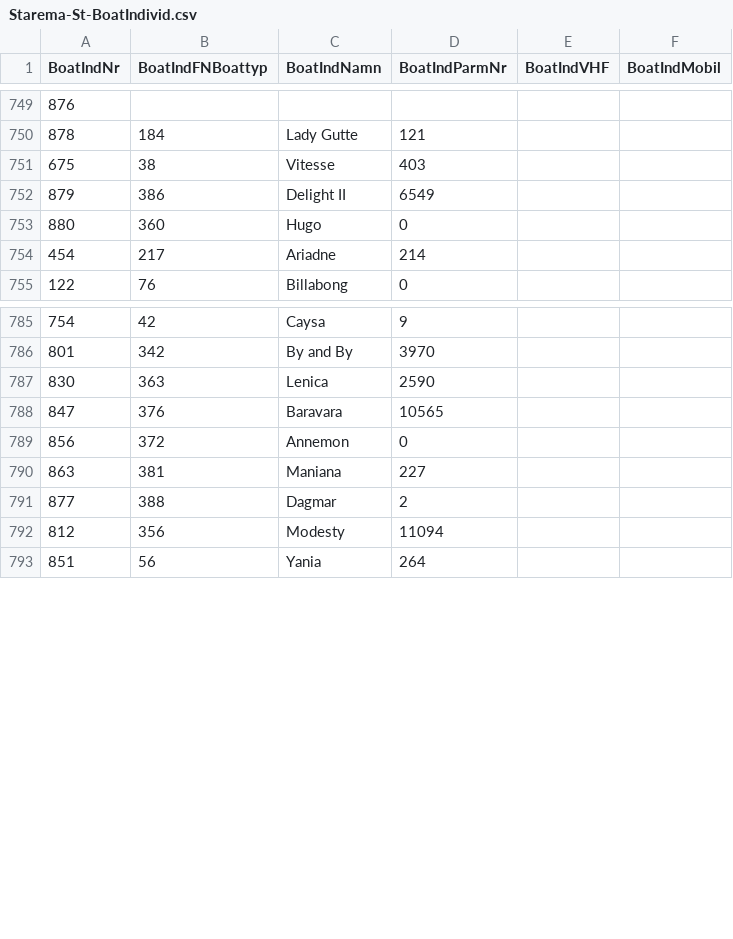
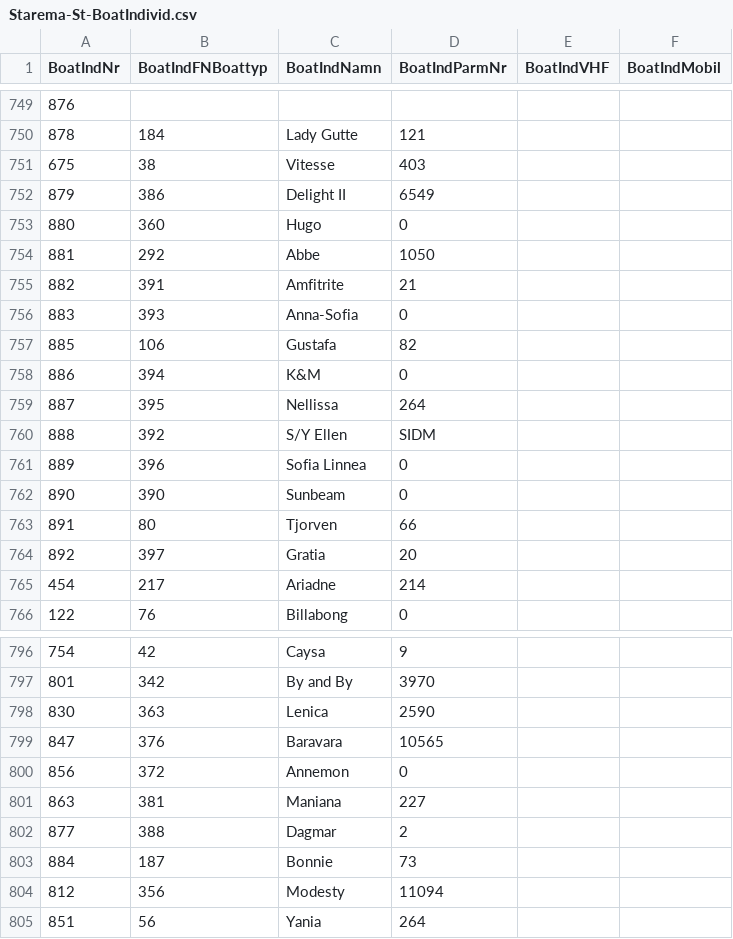
Before and after one commit to 24-timmarsseglingarna/giona, a CSV file: db/import/Starema-St-BoatIndivid.csv, drawn as a sheet; only a part is shown, gaps mark what is left out.

```diff
--- a/db/import/Starema-St-BoatIndivid.csv
+++ b/db/import/Starema-St-BoatIndivid.csv
@@ -755,2 +755,13 @@ BoatIndNr,BoatIndFNBoattyp,BoatIndNamn,BoatIndParmNr,BoatIndVHF,BoatIndMobil
 880,360,"Hugo","0",,
+881,292,"Abbe","1050",,
+882,391,"Amfitrite","21",,
+883,393,"Anna-Sofia","0",,
+885,106,"Gustafa","82",,
+886,394,"K&M","0",,
+887,395,"Nellissa","264",,
+888,392,"S/Y Ellen","SIDM",,
+889,396,"Sofia Linnea","0",,
+890,390,"Sunbeam","0",,
+891,80,"Tjorven","66",,
+892,397,"Gratia","20",,
 454,217,"Ariadne","214",,
@@ -794,2 +805,3 @@ BoatIndNr,BoatIndFNBoattyp,BoatIndNamn,BoatIndParmNr,BoatIndVHF,BoatIndMobil
 877,388,"Dagmar","2",,
+884,187,"Bonnie","73",,
 812,356,"Modesty","11094",,
```
Also changed, not shown: db/import/Starema-St-BoatType.csv, db/import/Starema-St-DeltariSeling.csv, 5 other files.
